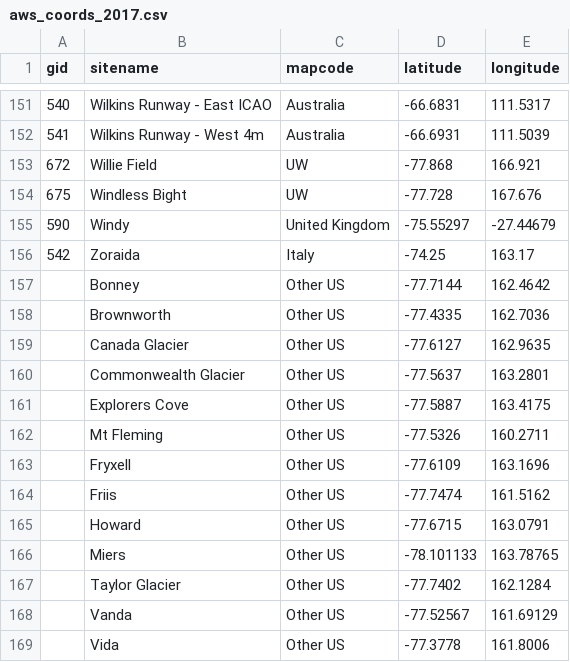
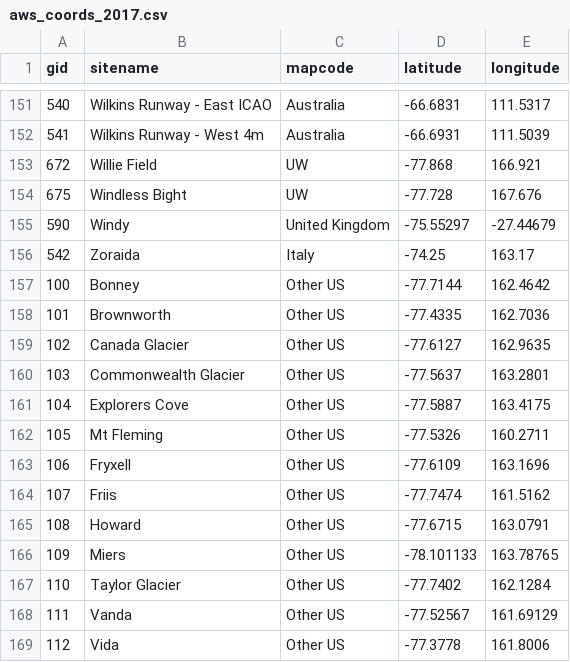
Before and after one commit to katezellmer/Antarctica-Weather-Station-Intercative-Map, a CSV file: data/aws_coords_2017.csv, drawn as a sheet; only a part is shown, gaps mark what is left out.

```diff
--- a/data/aws_coords_2017.csv
+++ b/data/aws_coords_2017.csv
@@ -156,14 +156,14 @@ gid,sitename,mapcode,latitude,longitude
 542,Zoraida,Italy,-74.25,163.17
-,Bonney ,Other US,-77.7144,162.4642
-,Brownworth,Other US,-77.4335,162.7036
-,Canada Glacier,Other US,-77.6127,162.9635
-,Commonwealth Glacier,Other US,-77.5637,163.2801
-,Explorers Cove,Other US,-77.5887,163.4175
-,Mt Fleming,Other US,-77.5326,160.2711
-,Fryxell,Other US,-77.6109,163.1696
-,Friis,Other US,-77.7474,161.5162
-,Howard,Other US,-77.6715,163.0791
-,Miers,Other US,-78.101133,163.78765
-,Taylor Glacier,Other US,-77.7402,162.1284
-,Vanda,Other US,-77.52567,161.69129
-,Vida,Other US,-77.3778,161.8006
+100,Bonney ,Other US,-77.7144,162.4642
+101,Brownworth,Other US,-77.4335,162.7036
+102,Canada Glacier,Other US,-77.6127,162.9635
+103,Commonwealth Glacier,Other US,-77.5637,163.2801
+104,Explorers Cove,Other US,-77.5887,163.4175
+105,Mt Fleming,Other US,-77.5326,160.2711
+106,Fryxell,Other US,-77.6109,163.1696
+107,Friis,Other US,-77.7474,161.5162
+108,Howard,Other US,-77.6715,163.0791
+109,Miers,Other US,-78.101133,163.78765
+110,Taylor Glacier,Other US,-77.7402,162.1284
+111,Vanda,Other US,-77.52567,161.69129
+112,Vida,Other US,-77.3778,161.8006
```
Also changed, not shown: 4 other files.
